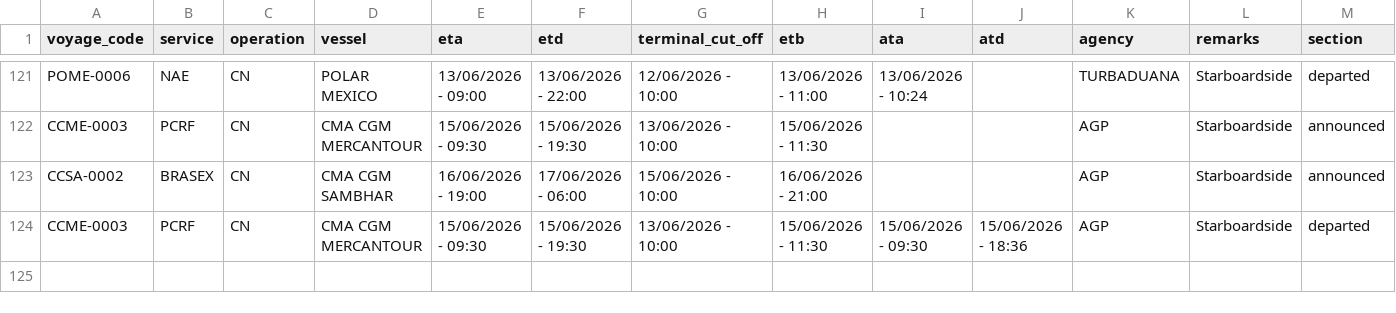
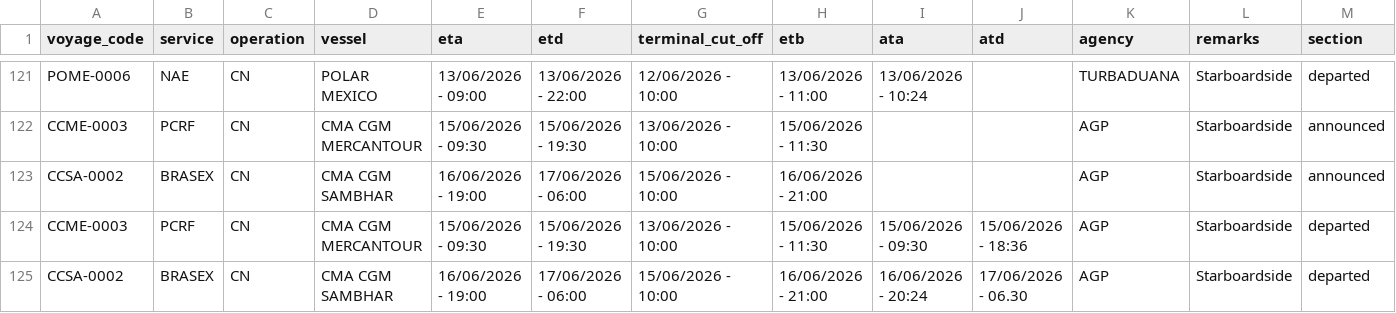
Before and after one commit to flocdr/port-monitor, a CSV file: data/port_calls.csv, drawn as a sheet; only a part is shown, gaps mark what is left out; rows hold the shown columns only; the diff names each change by its address in the sheet, - before the commit and + after, or states it on an @@ line.

```diff
--- a/data/port_calls.csv
+++ b/data/port_calls.csv
+row 125: CCSA-0002 | BRASEX | CN | CMA CGM SAMBHAR | 16/06/2026 - 19:00 | 17/06/2026 - 06:00 | 15/06/2026 - 10:00 | 16/06/2026 - 21:00 | 16/06/2026 - 20:24 | 17/06/2026 - 06.30 | AGP | Starboardside | departed
```
Also changed, not shown: 1 other file.
